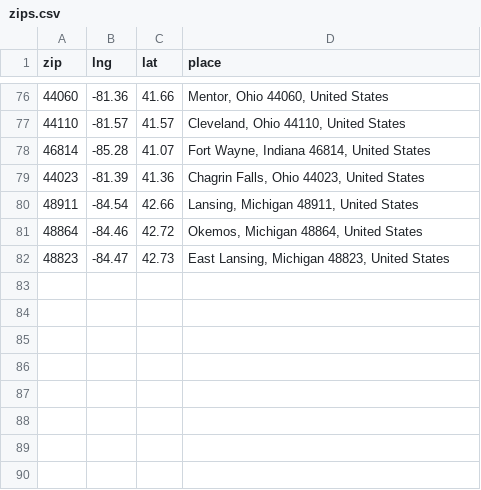
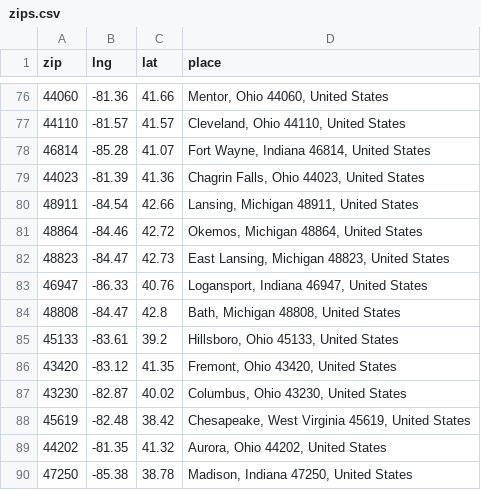
Before and after one commit to neolefty/devotions-map, a CSV file: data/spreadsheet/zips.csv, drawn as a sheet; only a part is shown, gaps mark what is left out; the diff names each change by its address in the sheet, - before the commit and + after, or states it on an @@ line.

Commit message:
update data

```diff
--- a/data/spreadsheet/zips.csv
+++ b/data/spreadsheet/zips.csv
+row 83: 46947 | -86.33 | 40.76 | Logansport, Indiana 46947, United States
+row 84: 48808 | -84.47 | 42.8 | Bath, Michigan 48808, United States
+row 85: 45133 | -83.61 | 39.2 | Hillsboro, Ohio 45133, United States
+row 86: 43420 | -83.12 | 41.35 | Fremont, Ohio 43420, United States
+row 87: 43230 | -82.87 | 40.02 | Columbus, Ohio 43230, United States
+row 88: 45619 | -82.48 | 38.42 | Chesapeake, West Virginia 45619, United States
+row 89: 44202 | -81.35 | 41.32 | Aurora, Ohio 44202, United States
+row 90: 47250 | -85.38 | 38.78 | Madison, Indiana 47250, United States
```
